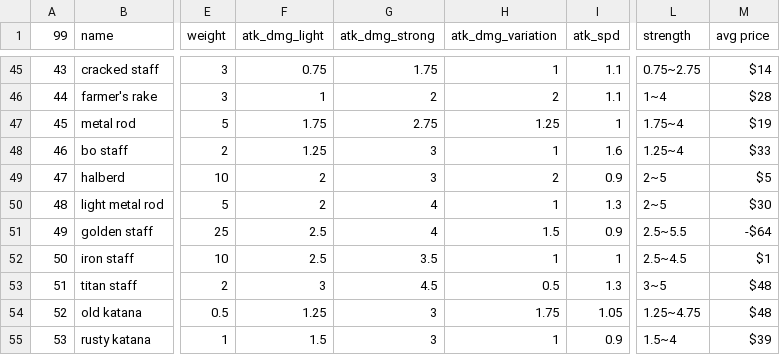
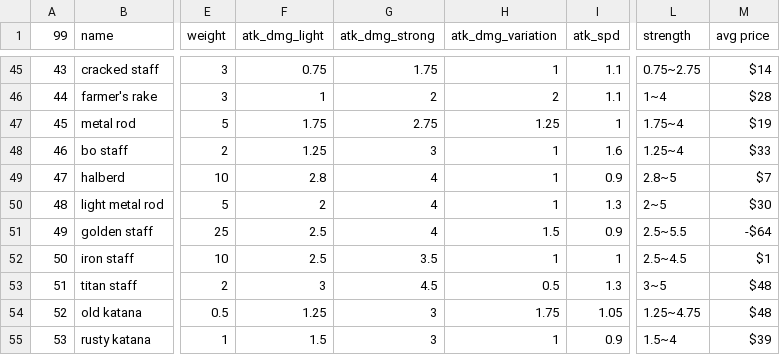
Before and after one commit to Menchiari/1bit, a CSV file: 1bit_project/datafiles/CSV 1Bit Elements - Weapons.csv, drawn as a sheet; only a part is shown, gaps mark what is left out; the diff names each change by its address in the sheet, - before the commit and + after, or states it on an @@ line.

```diff
--- a/1bit_project/datafiles/CSV 1Bit Elements - Weapons.csv
+++ b/1bit_project/datafiles/CSV 1Bit Elements - Weapons.csv
-F49 (atk_dmg_light): 2
+F49 (atk_dmg_light): 2.8
-G49 (atk_dmg_strong): 3
+G49 (atk_dmg_strong): 4
-H49 (atk_dmg_variation): 2
+H49 (atk_dmg_variation): 1
-L49 (strength): 2~5
+L49 (strength): 2.8~5
-M49 (avg price): $5
+M49 (avg price): $7
```
Also changed, not shown: 39 other files.
